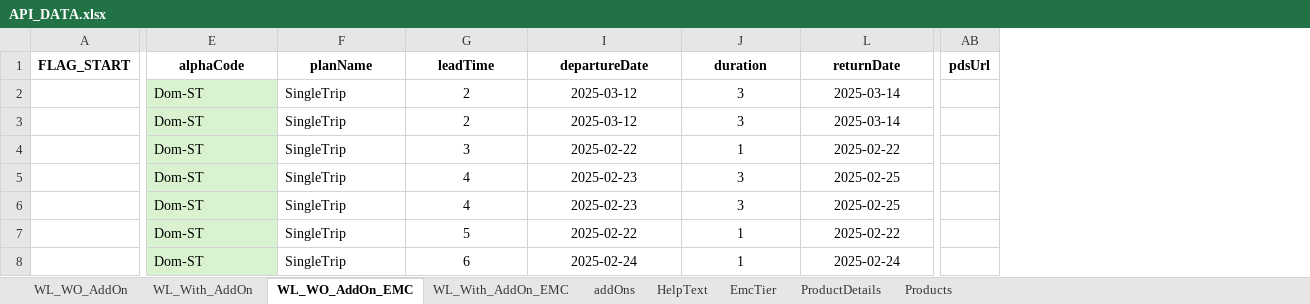
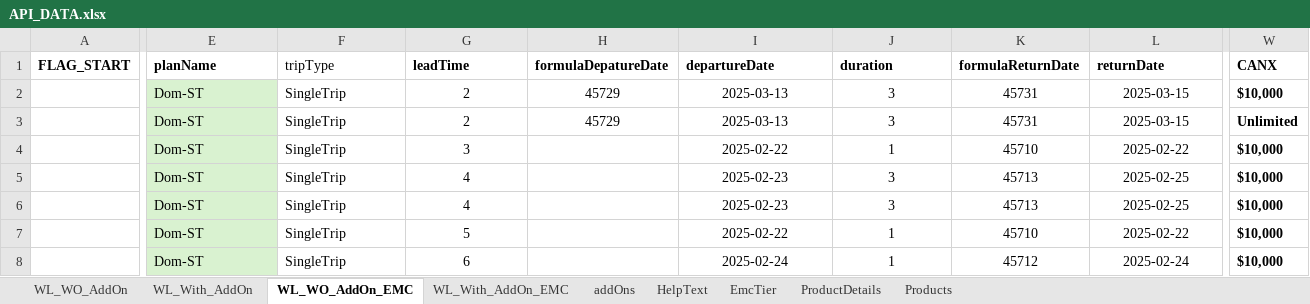
Before and after one commit to SasikumarB-Covermore/APIAutomation_dev, an Excel workbook: src/data/cm-direct/API_DATA.xlsx, sheet WL_WO_AddOn_EMC, drawn as a sheet; only a part is shown, gaps mark what is left out; values as stored, in another font and other column widths than the file's, no borders; removed rows and columns are numbered as before the commit, all else as after; the diff covers the shown part only; the diff names each change by its address in the sheet, - before the commit and + after, or states it on an @@ line.

```diff
--- a/src/data/cm-direct/API_DATA.xlsx (sheet WL_WO_AddOn_EMC)
+++ b/src/data/cm-direct/API_DATA.xlsx (sheet WL_WO_AddOn_EMC)
@@ column H (formulaDepatureDate) unhidden, rows 2-3: 45729 | 45729 @@
@@ column K (formulaReturnDate) unhidden, rows 2-8: 45731 | 45731 | 45710 | 45713 | 45713 | 45710 | 45712 @@
+column W (CANX), rows 2-8: $10,000 | Unlimited | $10,000 | $10,000 | $10,000 | $10,000 | $10,000
-column AB (pdsUrl), empty
-E1: alphaCode
+E1: planName
-E1:G1 alignment: center
+E1:G1 alignment: left
-F1: planName
+F1: tripType
-F1 bold: on
+F1 bold: off
-I1:J1 alignment: center
+I1:J1 alignment: left
-L1 alignment: center
+L1 alignment: left
-I2:I3 (departureDate): 2025-03-12
+I2:I3 (departureDate): 2025-03-13
-L2:L3 (returnDate): 2025-03-14
+L2:L3 (returnDate): 2025-03-15
```
Also changed, not shown: cell formats elsewhere in this sheet, sheet WL_With_AddOn, sheet WL_With_AddOn_EMC, sheet WL_WO_AddOn, formulas that keep their value, hidden cells, 31 other files.
